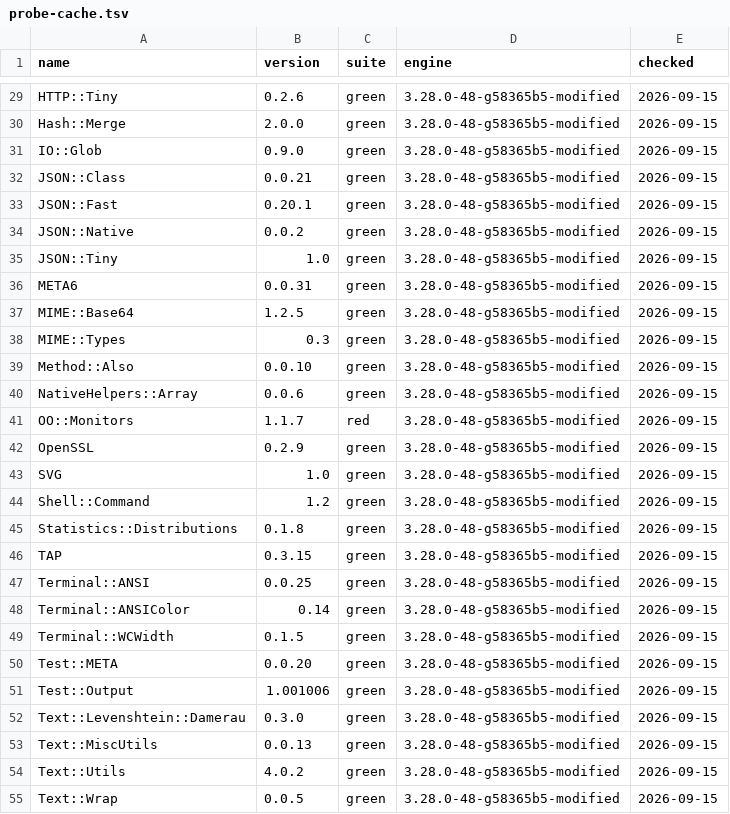
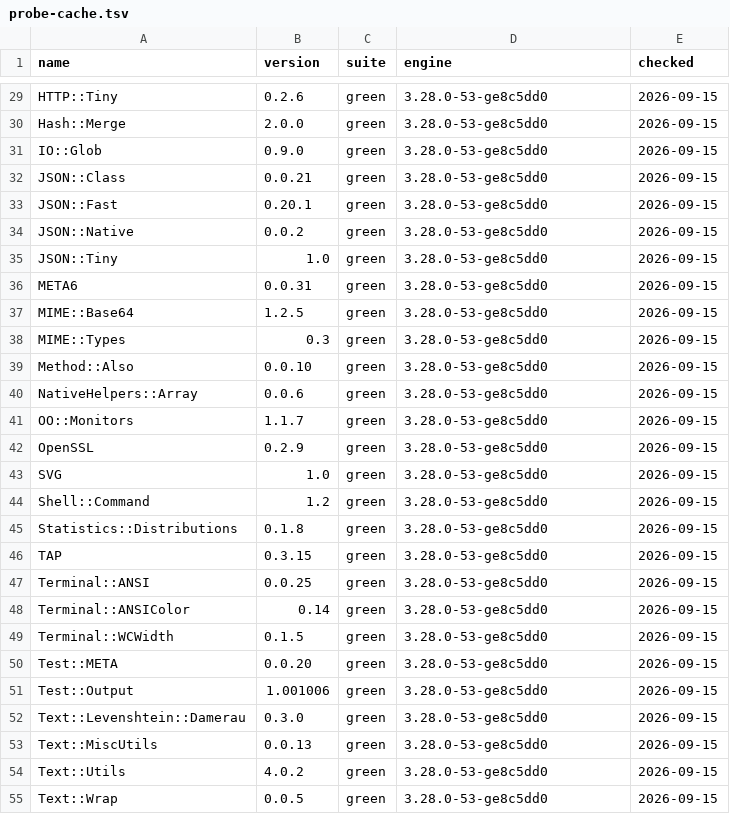
Before and after one commit to ash/raku.online, a TSV file: sites/modules/src/data/probe-cache.tsv, drawn as a sheet; only a part is shown, gaps mark what is left out; the diff covers the shown part only; the diff names each change by its address in the sheet, - before the commit and + after, or states it on an @@ line.

Commit message:
The monitor page was wrong the hour it shipped: monitors lock now
`OO::Monitors` shipped an hour ago with a red badge, saying a `monitor`
under Raku++ has the syntax and none of the exclusion — the engine built
the class without consulting the declarator's metaclass, so no lock
attribute was added and no method was wrapped. rakupp d4a274b, written on
the other machine while these pages were being verified, runs those hooks.
The distribution's suite is green, and the four-thread counter lands on
4000 every run instead of somewhere near 3,970.

So the page is rewritten rather than patched: full rather than divergent,
with the concurrency the declarator actually gives you as the first
example, a re-entrancy example (a monitor method calling another method on
the same object, which is where a naive per-method lock deadlocks), and a
new closing section on what is left to get wrong.

What is left is that the lock protects the CALL, not the data. A method
returning one of the object's own containers hands the caller a reference,
and every write through it lands inside the monitor with no lock held —
demonstrated, against a method beside it that returns a clone and is safe.
Identical on both engines: this is the pattern, not the interpreter.

The old gap is kept as the page's last paragraph rather than deleted. A
reader on 3.28.0 still has the broken engine, and the page should say what
changed under them.

Engine at e8c5dd0: the two commits behind the last two batches of pages
rebased onto the four that landed upstream, rebuilt and re-run. t/run.raku
917 checks, the same 4 red as on upstream's own head — base64-sextet and
rw-sub-lvalue fail their checks there too, and eco-blockers-2026-09-14 and
pdf-family-2026-09 exit 0 standalone but print no PASS line, so the
harness cannot count them.

Gates: 61 pages, 162 examples compared and 10 run-only, 0 failures on both
engines; probe 61 pages re-measured, 0 claims out of date.

```diff
--- a/sites/modules/src/data/probe-cache.tsv
+++ b/sites/modules/src/data/probe-cache.tsv
-D29:D55 (engine): 3.28.0-48-g58365b5-modified
+D29:D55 (engine): 3.28.0-53-ge8c5dd0
-C41 (suite): red
+C41 (suite): green
```
Also changed, not shown: 34 edited cells elsewhere in this file, 7 other files.
